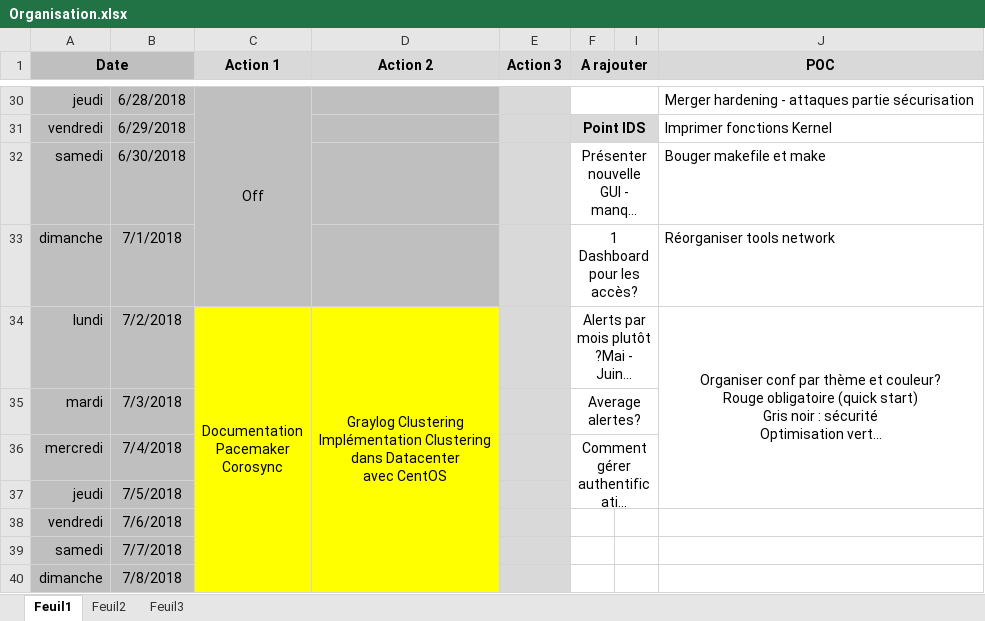
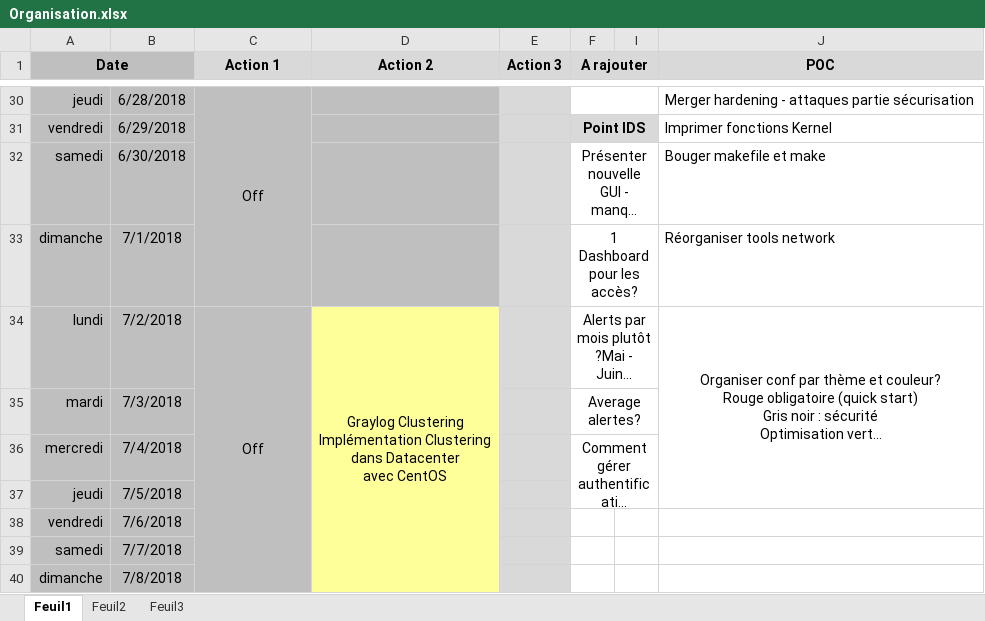
Before and after one commit to bruno-bettuzzi/Repo, an Excel workbook: Organisation.xlsx, sheet Feuil1, drawn as a sheet; only a part is shown, gaps mark what is left out; long unchanged cells end in …; values as stored, in another font and other column widths than the file's, no borders; ↵ is a line break in a cell; the diff covers the shown part only; the diff names each change by its address in the sheet, - before the commit and + after, or states it on an @@ line.

```diff
--- a/Organisation.xlsx (sheet Feuil1)
+++ b/Organisation.xlsx (sheet Feuil1)
-C34 (Action 1): Documentation ↵ Pacemaker ↵ Corosync
+C34 (Action 1): Off
-C34:C40 fill: #FFFF00
+C34:C40 fill: #BFBFBF
-D34:D40 fill: #FFFF00
+D34:D40 fill: #FFFF99
```
Also changed, not shown: 4 edited cells, cell formats and merged cells elsewhere in this sheet, 5 other files.
